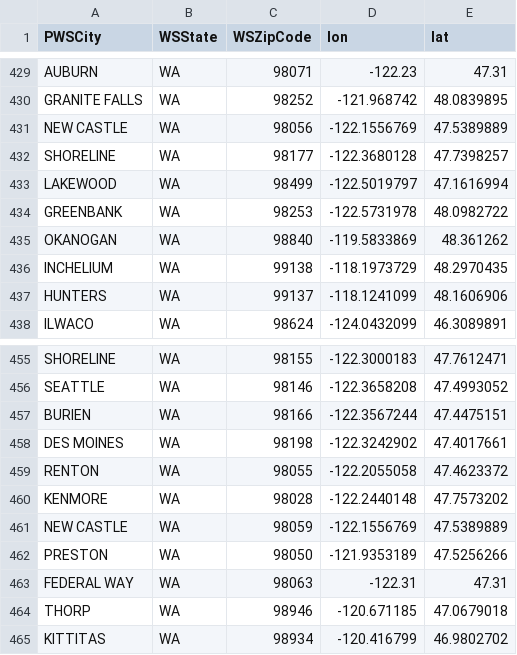
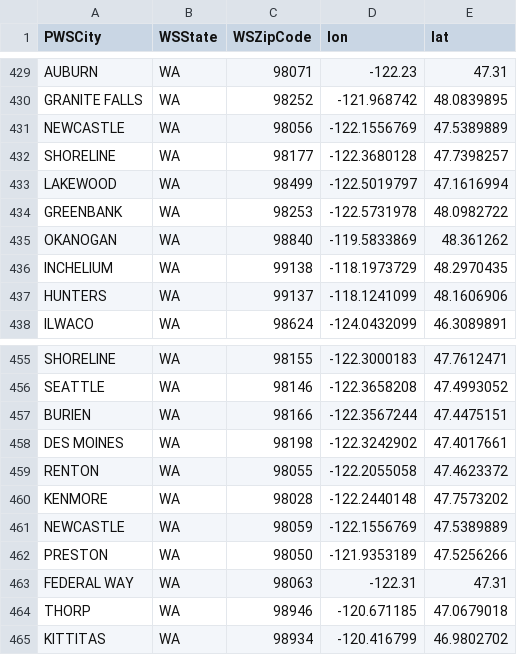
Before and after one commit to brianhigh/wa-water-quality, a CSV file: data/wa_doh_dw_locations.csv, drawn as a sheet; only a part is shown, gaps mark what is left out.

Commit message:
Fixed Newcastle city name in locations file.

```diff
--- a/data/wa_doh_dw_locations.csv
+++ b/data/wa_doh_dw_locations.csv
@@ -430,3 +430,3 @@
 "GRANITE FALLS","WA","98252",-121.968742,48.0839895
-"NEW CASTLE","WA","98056",-122.1556769,47.5389889
+"NEWCASTLE","WA","98056",-122.1556769,47.5389889
 "SHORELINE","WA","98177",-122.3680128,47.7398257
@@ -460,3 +460,3 @@
 "KENMORE","WA","98028",-122.2440148,47.7573202
-"NEW CASTLE","WA","98059",-122.1556769,47.5389889
+"NEWCASTLE","WA","98059",-122.1556769,47.5389889
 "PRESTON","WA","98050",-121.9353189,47.5256266
```
Also changed, not shown: data/wa_doh_dw_locations.tsv, 4 other files.
